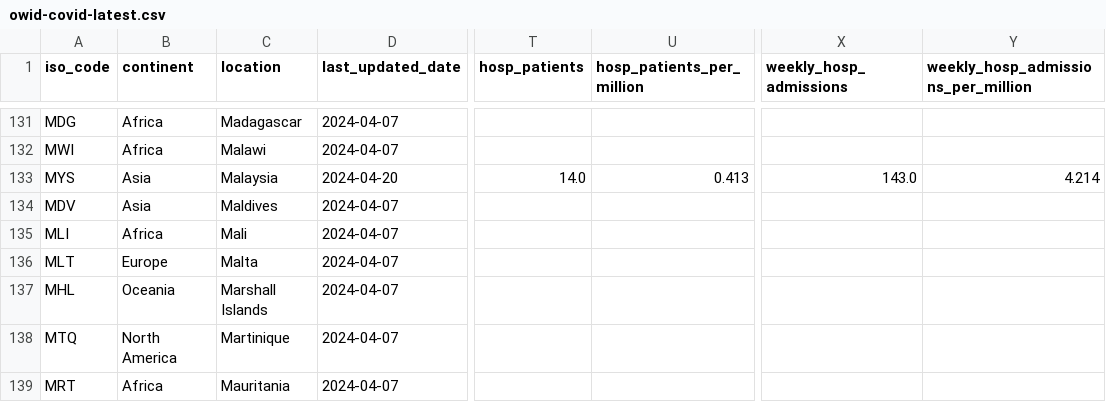
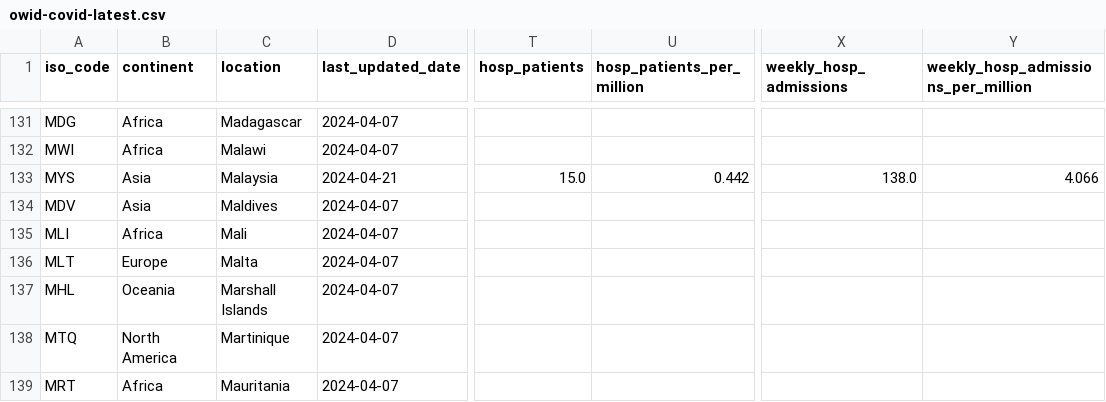
Before and after one commit to lesterholy/covid-19-data, a CSV file: public/data/latest/owid-covid-latest.csv, drawn as a sheet; only a part is shown, gaps mark what is left out; the diff names each change by its address in the sheet, - before the commit and + after, or states it on an @@ line.

Commit message:
data(megafile): automated update

```diff
--- a/public/data/latest/owid-covid-latest.csv
+++ b/public/data/latest/owid-covid-latest.csv
-D133 (last_updated_date): 2024-04-20
+D133 (last_updated_date): 2024-04-21
-T133 (hosp_patients): 14.0
+T133 (hosp_patients): 15.0
-U133 (hosp_patients_per_million): 0.413
+U133 (hosp_patients_per_million): 0.442
-X133 (weekly_hosp_admissions): 143.0
+X133 (weekly_hosp_admissions): 138.0
-Y133: 4.214
+Y133: 4.066
```
Also changed, not shown: 7 other files.
